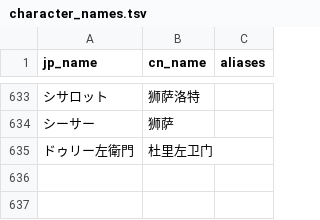
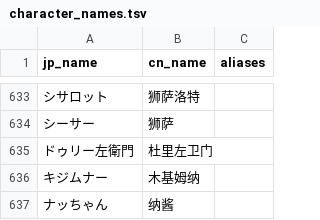
Before and after one commit to walterp56/FgoGotran, a TSV file: term_builder/character_names.tsv, drawn as a sheet; only a part is shown, gaps mark what is left out; the diff names each change by its address in the sheet, - before the commit and + after, or states it on an @@ line.

Commit message:
add ast two scene dialogue contexts in translation pipeline

```diff
--- a/term_builder/character_names.tsv
+++ b/term_builder/character_names.tsv
+row 636: キジムナー | 木基姆纳
+row 637: ナッちゃん | 纳酱
```
Also changed, not shown: 10 other files.
